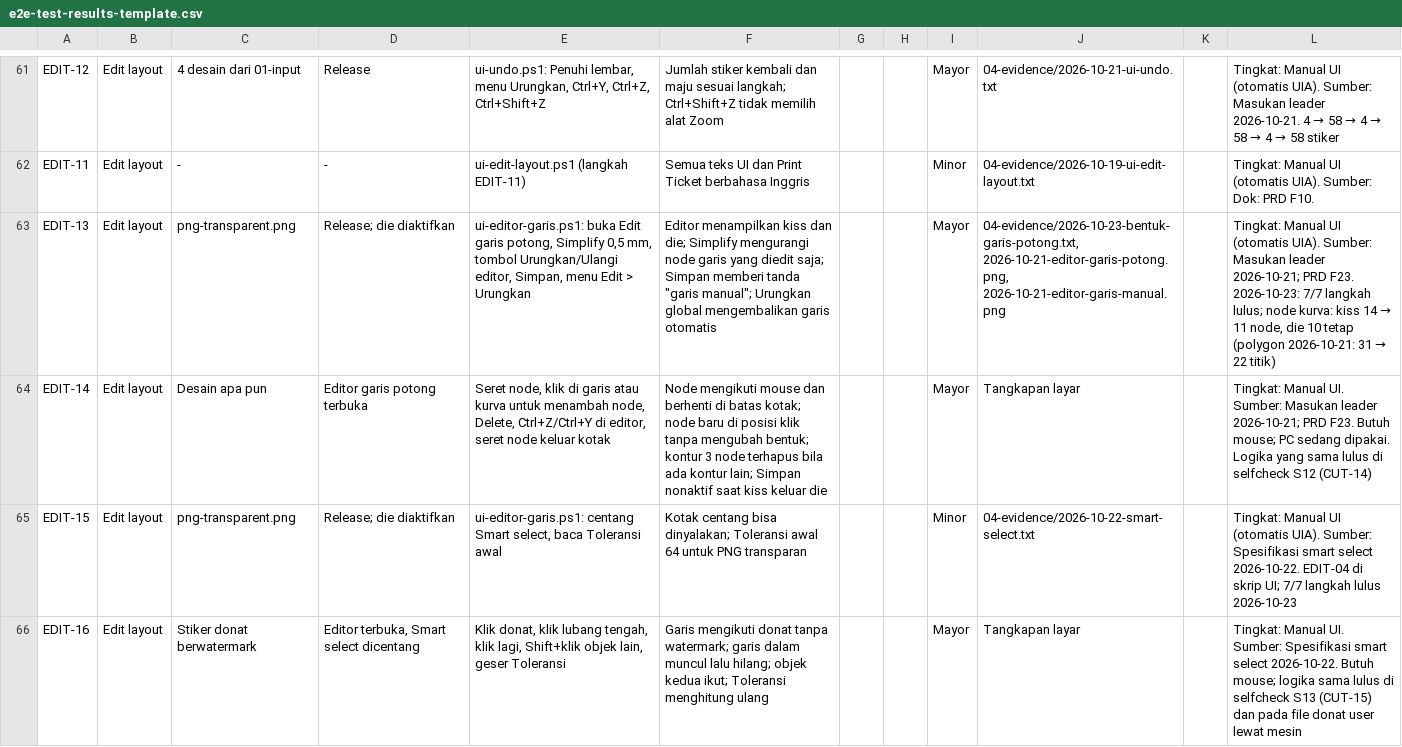
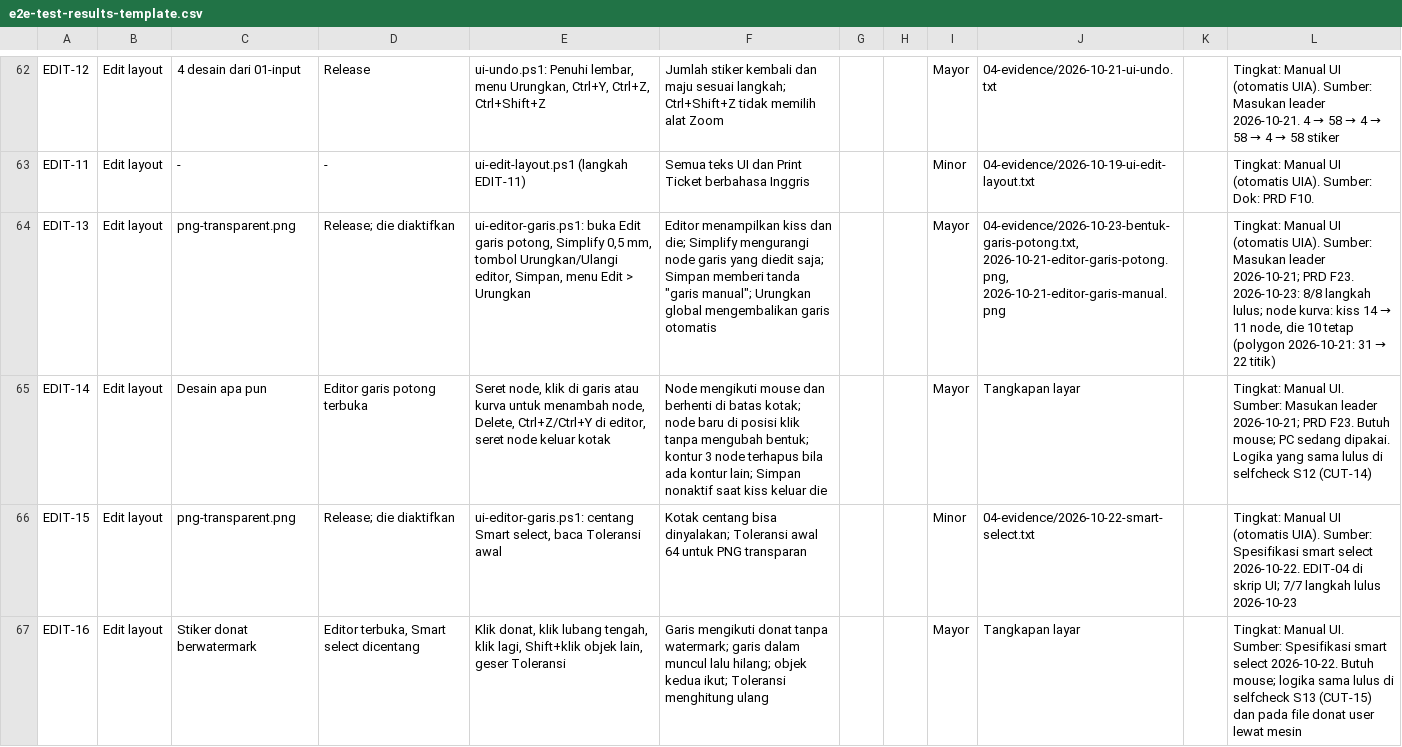
Before and after one commit to kntg/Layout-and-Editing-Software, a CSV file: docs/testing/e2e-test-results-template.csv, drawn as a sheet; only a part is shown, gaps mark what is left out; addresses are those after the commit; the diff covers the shown part only; the diff names each change by its address in the sheet, - before the commit and + after, or states it on an @@ line.

```diff
--- a/docs/testing/e2e-test-results-template.csv
+++ b/docs/testing/e2e-test-results-template.csv
-L64: …F23. 2026-10-23: 7/7 langkah lulus;…
+L64: …F23. 2026-10-23: 8/8 langkah lulus;…
```
Also changed, not shown: 3 added rows and 1 edited cell elsewhere in this file, 18 other files.
